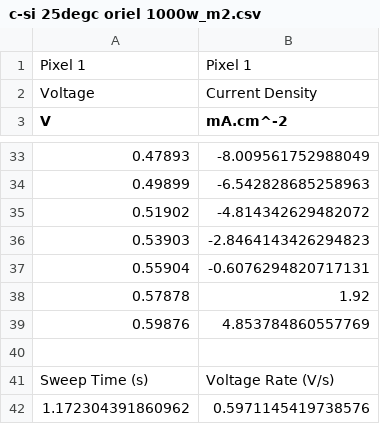
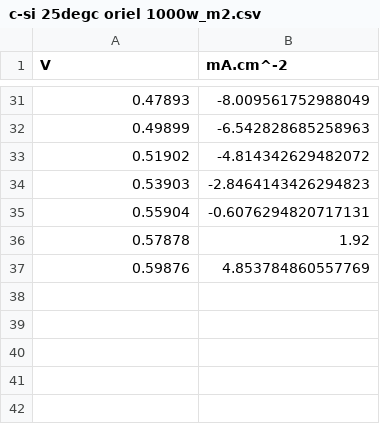
Before and after one commit to farbowitz/PHY6000, a CSV file: c-si 25degc oriel 1000w_m2.csv, drawn as a sheet; only a part is shown, gaps mark what is left out.

Commit message:
Update c-si 25degc oriel 1000w_m2.csv

```diff
--- a/c-si 25degc oriel 1000w_m2.csv
+++ b/c-si 25degc oriel 1000w_m2.csv
@@ -1,3 +1 @@
-Pixel 1,Pixel 1
-Voltage,Current Density
 V,mA.cm^-2
@@ -39,4 +37 @@ V,mA.cm^-2
 0.59876,4.853784860557769
-,
-Sweep Time (s),Voltage Rate (V/s)
-1.172304391860962,0.5971145419738576
```
